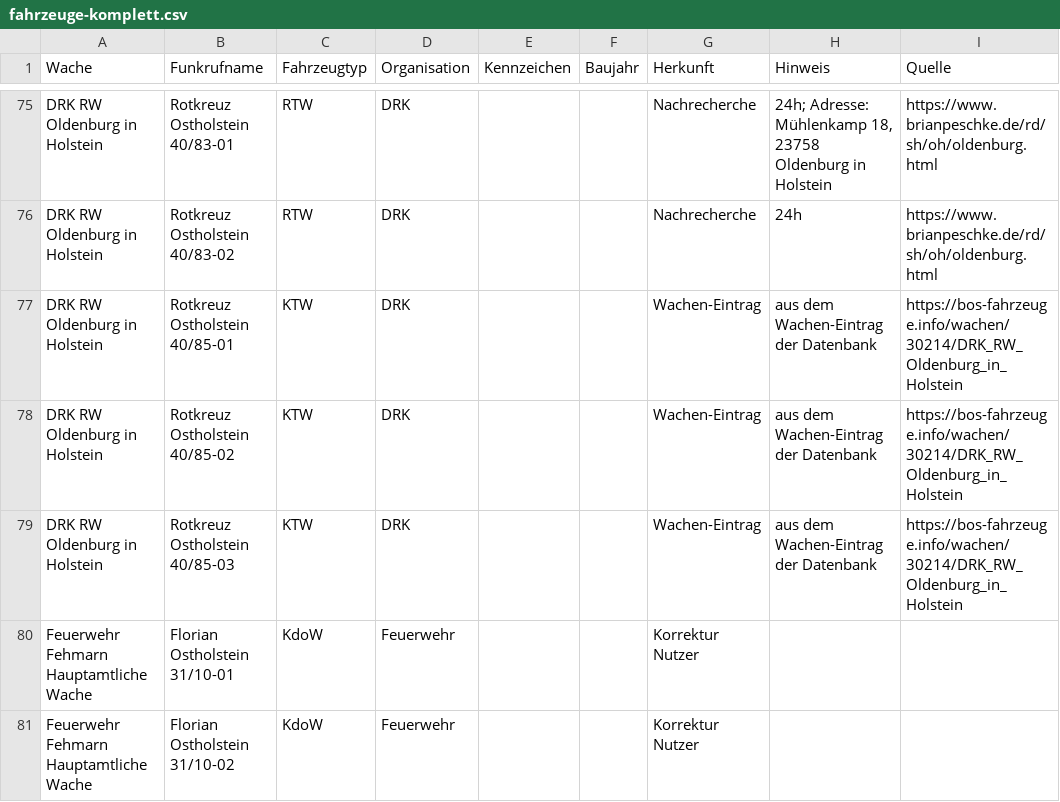
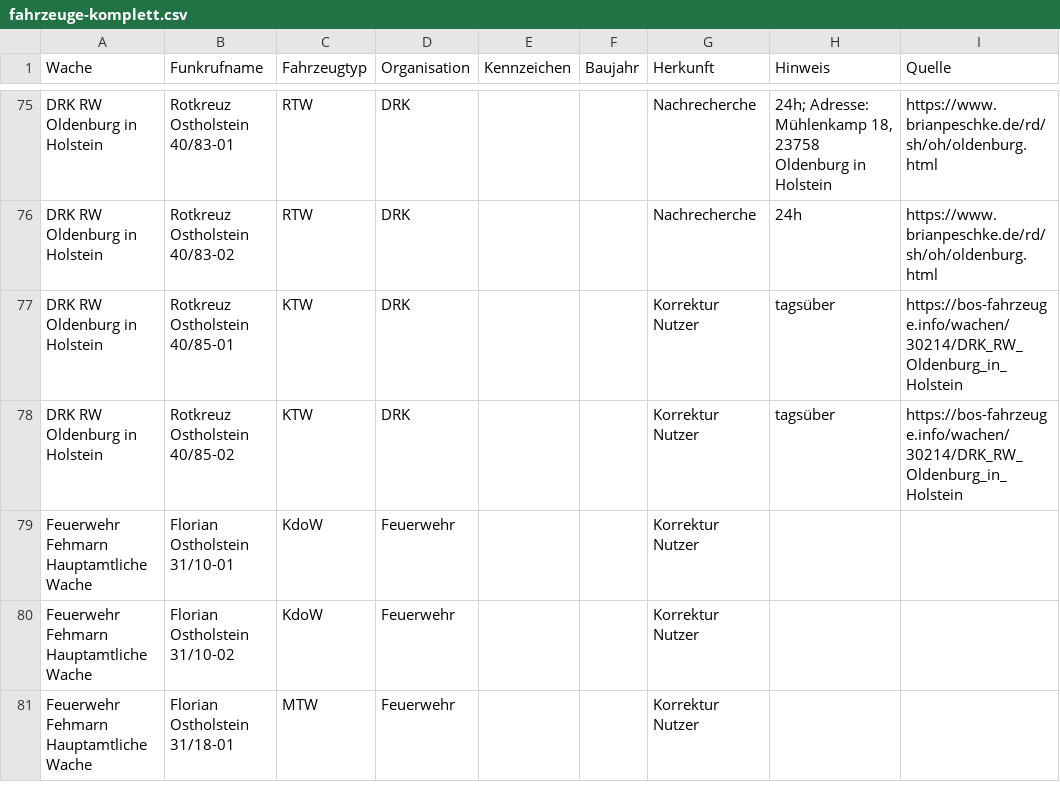
Before and after one commit to Shadxwgamxng/FF-Wahlen, a CSV file: Leitstelle/neu/src/data/ostholstein/fahrzeuge-komplett.csv, drawn as a sheet; only a part is shown, gaps mark what is left out; the shorter side is filled out with more unchanged rows.

```diff
--- a/Leitstelle/neu/src/data/ostholstein/fahrzeuge-komplett.csv
+++ b/Leitstelle/neu/src/data/ostholstein/fahrzeuge-komplett.csv
@@ -76,5 +76,4 @@ DRK RW Oldenburg in Holstein;Rotkreuz Ostholstein 40/83-01;RTW;DRK;;;Nachrecherc
 DRK RW Oldenburg in Holstein;Rotkreuz Ostholstein 40/83-02;RTW;DRK;;;Nachrecherche;24h;https://www.brianpeschke.de/rd/sh/oh/oldenburg.html
-DRK RW Oldenburg in Holstein;Rotkreuz Ostholstein 40/85-01;KTW;DRK;;;Wachen-Eintrag;aus dem Wachen-Eintrag der Datenbank;https://bos-fahrzeuge.info/wachen/30214/DRK_RW_Oldenburg_in_Holstein
-DRK RW Oldenburg in Holstein;Rotkreuz Ostholstein 40/85-02;KTW;DRK;;;Wachen-Eintrag;aus dem Wachen-Eintrag der Datenbank;https://bos-fahrzeuge.info/wachen/30214/DRK_RW_Oldenburg_in_Holstein
-DRK RW Oldenburg in Holstein;Rotkreuz Ostholstein 40/85-03;KTW;DRK;;;Wachen-Eintrag;aus dem Wachen-Eintrag der Datenbank;https://bos-fahrzeuge.info/wachen/30214/DRK_RW_Oldenburg_in_Holstein
+DRK RW Oldenburg in Holstein;Rotkreuz Ostholstein 40/85-01;KTW;DRK;;;Korrektur Nutzer;tagsüber;https://bos-fahrzeuge.info/wachen/30214/DRK_RW_Oldenburg_in_Holstein
+DRK RW Oldenburg in Holstein;Rotkreuz Ostholstein 40/85-02;KTW;DRK;;;Korrektur Nutzer;tagsüber;https://bos-fahrzeuge.info/wachen/30214/DRK_RW_Oldenburg_in_Holstein
 Feuerwehr Fehmarn Hauptamtliche Wache;Florian Ostholstein 31/10-01;KdoW;Feuerwehr;;;Korrektur Nutzer;;
```
Also changed, not shown: 1 other file.
